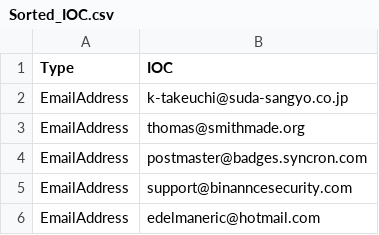
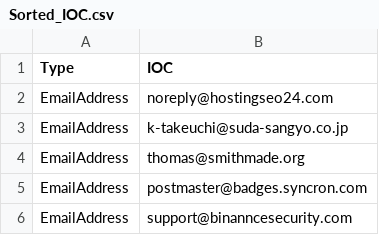
Before and after one commit to yarivdv/SORTED_IOC, a CSV file: Sorted_IOC.csv, drawn as a sheet; only a part is shown; the shorter side is filled out with more unchanged rows; the diff names each change by its address in the sheet, - before the commit and + after, or states it on an @@ line.

Commit message:
Update Sorted_IOC.csv

```diff
--- a/Sorted_IOC.csv
+++ b/Sorted_IOC.csv
+row 2: EmailAddress | noreply@hostingseo24.com
```
